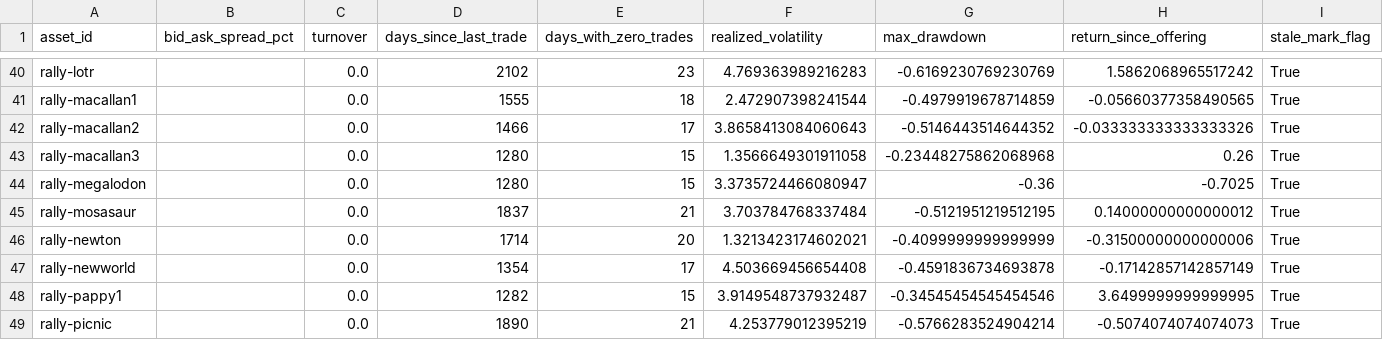
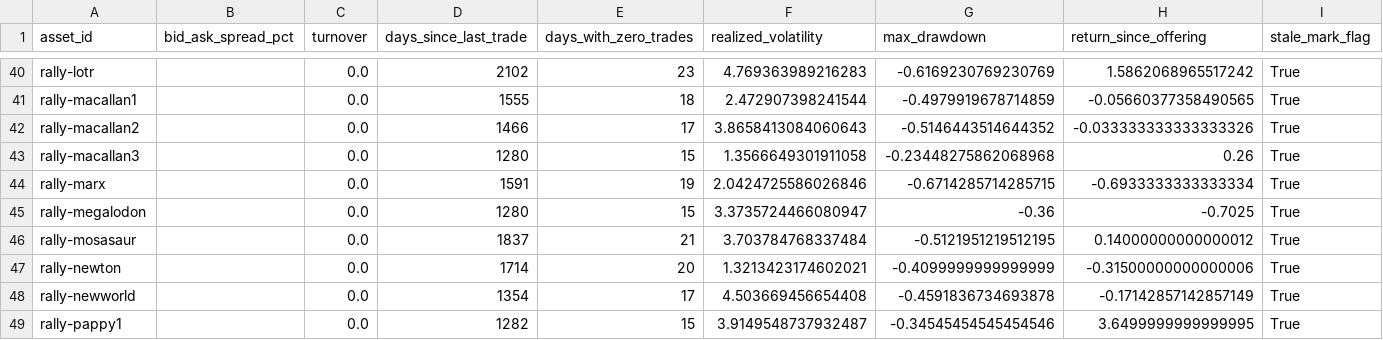
Before and after one commit to Marshdoggo/rally-terminal, a CSV file: data/processed/liquidity_metrics.csv, drawn as a sheet; only a part is shown, gaps mark what is left out; the shorter side is filled out with more unchanged rows.

```diff
--- a/data/processed/liquidity_metrics.csv
+++ b/data/processed/liquidity_metrics.csv
@@ -43,2 +43,3 @@ rally-macallan2,,0.0,1466,17,3.8658413084060643,-0.5146443514644352,-0.033333333
 rally-macallan3,,0.0,1280,15,1.3566649301911058,-0.23448275862068968,0.26,True
+rally-marx,,0.0,1591,19,2.0424725586026846,-0.6714285714285715,-0.6933333333333334,True
 rally-megalodon,,0.0,1280,15,3.3735724466080947,-0.36,-0.7025,True
```
Also changed, not shown: data/processed/exchange_data_quality_report.csv, data/processed/exchange_reconciliation_report.csv, 14 other files.
